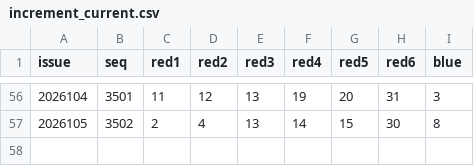
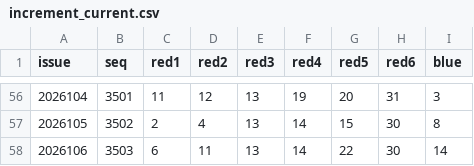
Before and after one commit to sy220284/777, a CSV file: data/increment_current.csv, drawn as a sheet; only a part is shown, gaps mark what is left out; the diff names each change by its address in the sheet, - before the commit and + after, or states it on an @@ line.

Commit message:
data: update verified history through 2026106
追加已核实的2026106期开奖并同步当前数据清单与SHA256。

```diff
--- a/data/increment_current.csv
+++ b/data/increment_current.csv
+row 58: 2026106 | 3503 | 6 | 11 | 13 | 14 | 22 | 30 | 14
```
Also changed, not shown: 1 other file.
